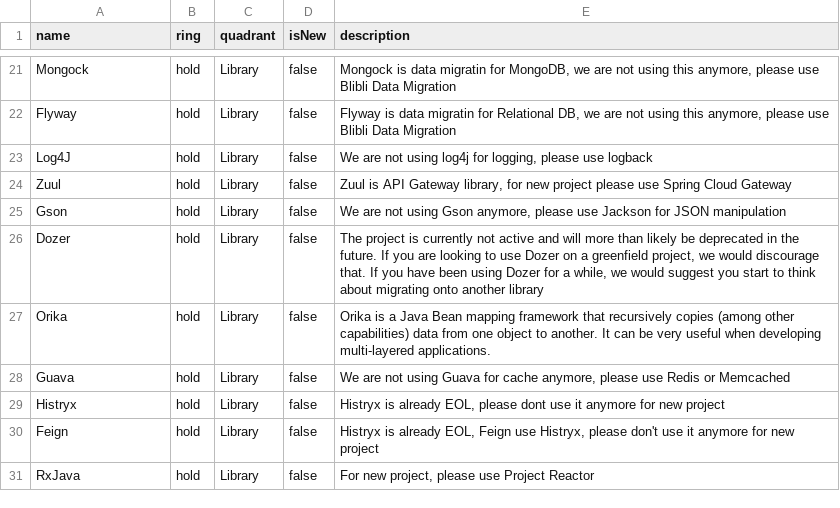
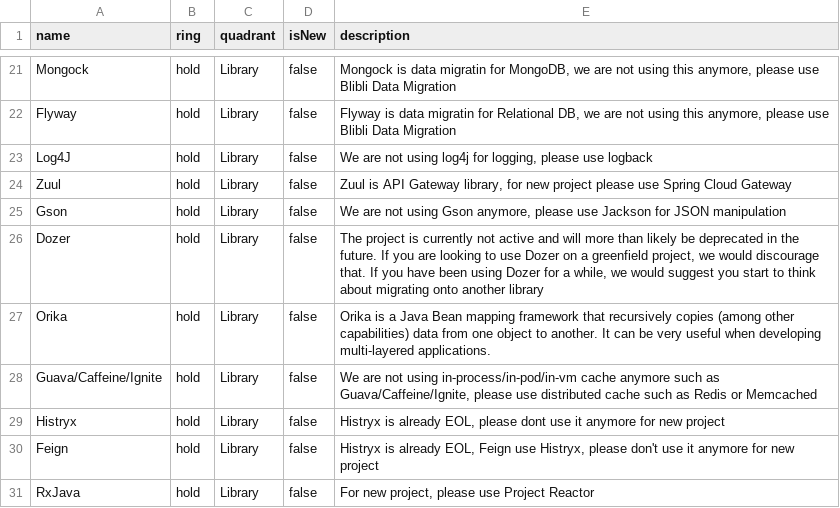
Before and after one commit to bliblidotcom/tech-radar, a CSV file: backend.csv, drawn as a sheet; only a part is shown, gaps mark what is left out.

Commit message:
improve hold about in-process cache
hold all kinds of in-process cache, such as guava, caffeine, ignite, etc

```diff
--- a/backend.csv
+++ b/backend.csv
@@ -27,3 +27,3 @@
 "Orika","hold","Library","false","Orika is a Java Bean mapping framework that recursively copies (among other capabilities) data from one object to another. It can be very useful when developing multi-layered applications."
-"Guava","hold","Library","false","We are not using Guava for cache anymore, please use Redis or Memcached"
+"Guava/Caffeine/Ignite","hold","Library","false","We are not using in-process/in-pod/in-vm cache anymore such as Guava/Caffeine/Ignite, please use distributed cache such as Redis or Memcached"
 "Histryx","hold","Library","false","Histryx is already EOL, please dont use it anymore for new project"
```
